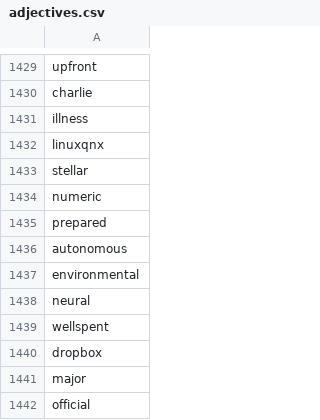
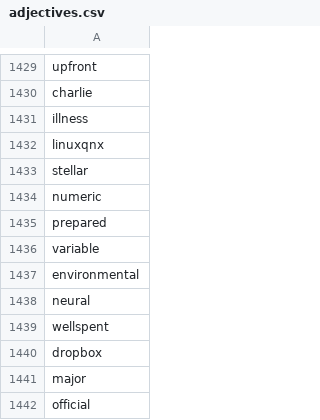
Before and after one commit to mizzle-toe/find-your-dream-job, a CSV file: fydjob/data/dicts/adjectives.csv, drawn as a sheet; only a part is shown, gaps mark what is left out.

Commit message:
added ajectives to bus and soft skill list, also created tech adjectives list

```diff
--- a/fydjob/data/dicts/adjectives.csv
+++ b/fydjob/data/dicts/adjectives.csv
@@ -1435,3 +1435,3 @@ numeric
 prepared
-autonomous
+variable
 environmental
```
Also changed, not shown: fydjob/data/dicts/bus_skills.csv, fydjob/data/dicts/soft_skills.csv, 1 other file.
